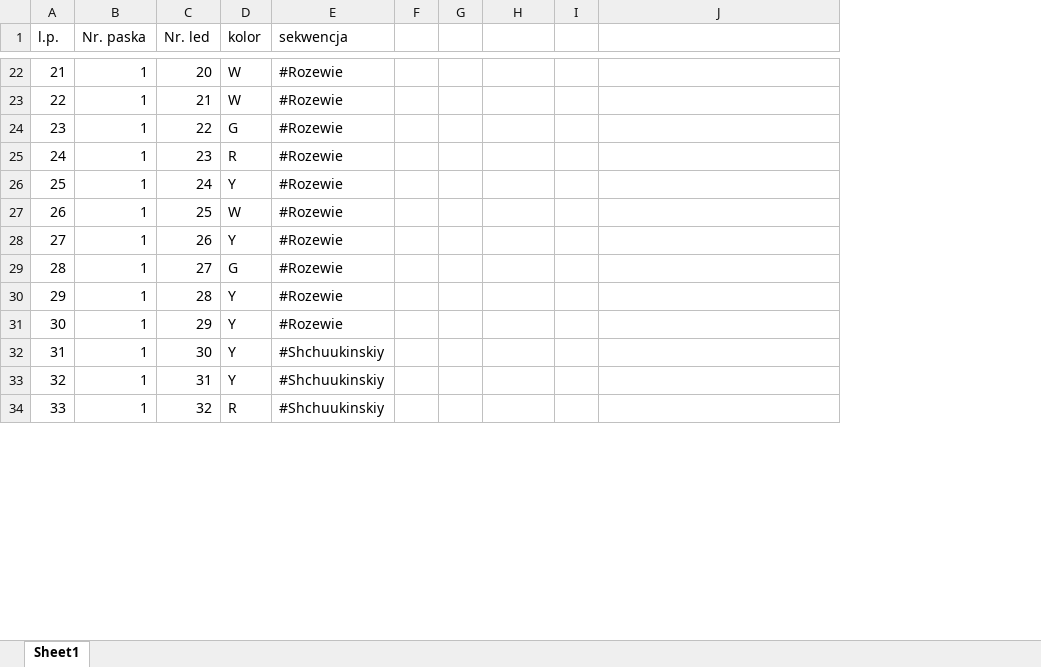
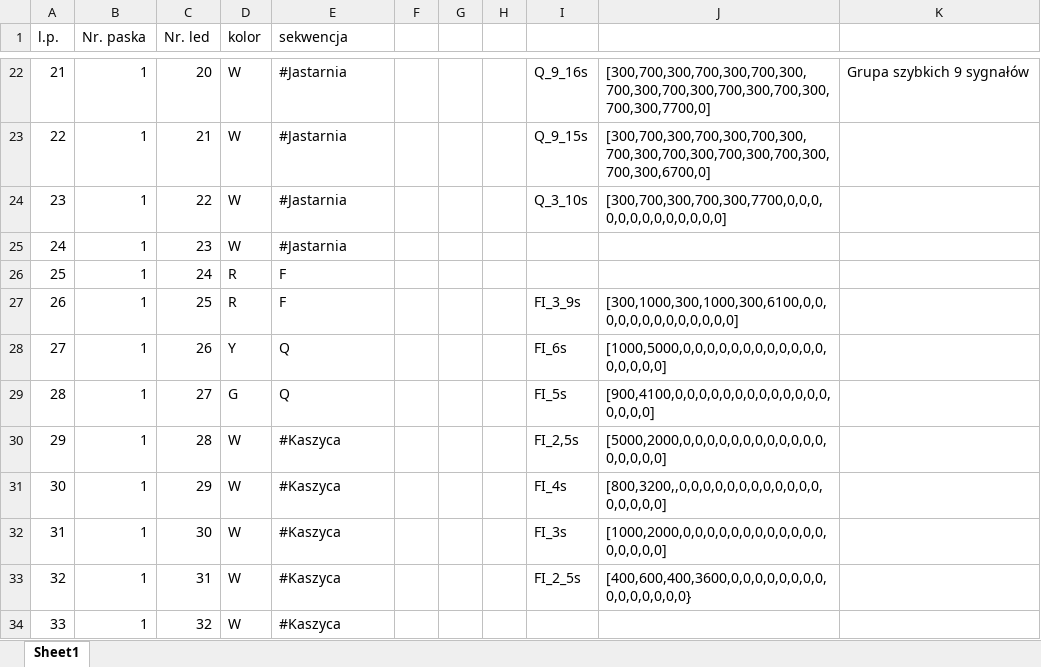
Before and after one commit to qbazd/buoy_leds, an Excel workbook: sekwencje.xlsx, sheet Sheet1, drawn as a sheet; only a part is shown, gaps mark what is left out; values as stored, in another font and other column widths than the file's, no borders; removed rows and columns are numbered as before the commit, all else as after; the diff covers the shown part only; the diff names each change by its address in the sheet, - before the commit and + after, or states it on an @@ line.

```diff
--- a/sekwencje.xlsx (sheet Sheet1)
+++ b/sekwencje.xlsx (sheet Sheet1)
+column H, empty
-column I, empty
+column K, row 22: Grupa szybkich 9 sygnałów
-E22:E25 (sekwencja): #Rozewie
+E22:E25 (sekwencja): #Jastarnia
-I22: (empty)
+I22: Q_9_16s
-J22: (empty)
+J22: [300,700,300,700,300,700,300,700,300,700,300,700,300,700,300,700,300,7700,0]
-I23: (empty)
+I23: Q_9_15s
-J23: (empty)
+J23: [300,700,300,700,300,700,300,700,300,700,300,700,300,700,300,700,300,6700,0]
-D24 (kolor): G
+D24 (kolor): W
-I24: (empty)
+I24: Q_3_10s
-J24: (empty)
+J24: [300,700,300,700,300,7700,0,0,0,0,0,0,0,0,0,0,0,0,0]
-D25 (kolor): R
+D25 (kolor): W
-D26 (kolor): Y
+D26 (kolor): R
-E26:E27 (sekwencja): #Rozewie
+E26:E27 (sekwencja): F
-D27 (kolor): W
+D27 (kolor): R
-I27: (empty)
+I27: FI_3_9s
-J27: (empty)
+J27: [300,1000,300,1000,300,6100,0,0,0,0,0,0,0,0,0,0,0,0,0]
-E28:E29 (sekwencja): #Rozewie
+E28:E29 (sekwencja): Q
-I28: (empty)
+I28: FI_6s
-J28: (empty)
+J28: [1000,5000,0,0,0,0,0,0,0,0,0,0,0,0,0,0,0,0,0]
-I29: (empty)
+I29: FI_5s
-J29: (empty)
+J29: [900,4100,0,0,0,0,0,0,0,0,0,0,0,0,0,0,0,0,0]
-D30:D33 (kolor): Y
+D30:D33 (kolor): W
-E30:E31 (sekwencja): #Rozewie
+E30:E31 (sekwencja): #Kaszyca
-I30: (empty)
+I30: FI_2,5s
-J30: (empty)
+J30: [5000,2000,0,0,0,0,0,0,0,0,0,0,0,0,0,0,0,0,0]
-I31: (empty)
+I31: FI_4s
-J31: (empty)
+J31: [800,3200,,0,0,0,0,0,0,0,0,0,0,0,0,0,0,0,0,0]
-E32:E34 (sekwencja): #Shchuukinskiy
+E32:E34 (sekwencja): #Kaszyca
-I32: (empty)
+I32: FI_3s
-J32: (empty)
+J32: [1000,2000,0,0,0,0,0,0,0,0,0,0,0,0,0,0,0,0,0]
-I33: (empty)
+I33: FI_2_5s
-J33: (empty)
+J33: [400,600,400,3600,0,0,0,0,0,0,0,0,0,0,0,0,0,0,0}
-D34 (kolor): R
+D34 (kolor): W
```
Also changed, not shown: 200 edited cells, cell formats and merged cells elsewhere in this sheet, 5 other files.
